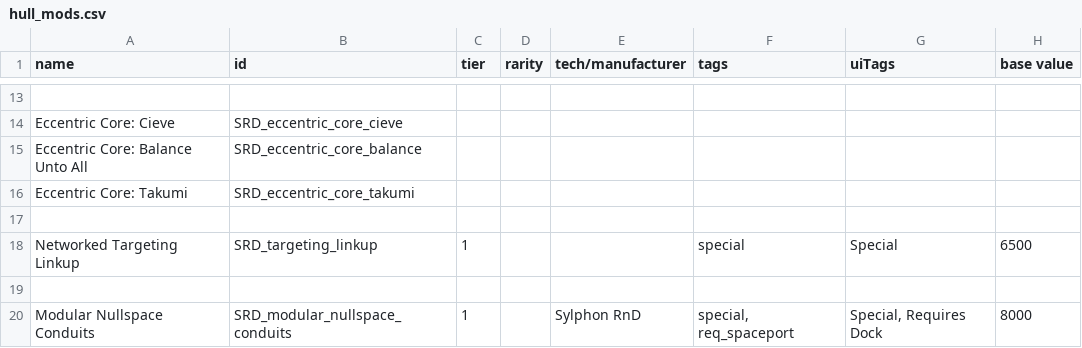
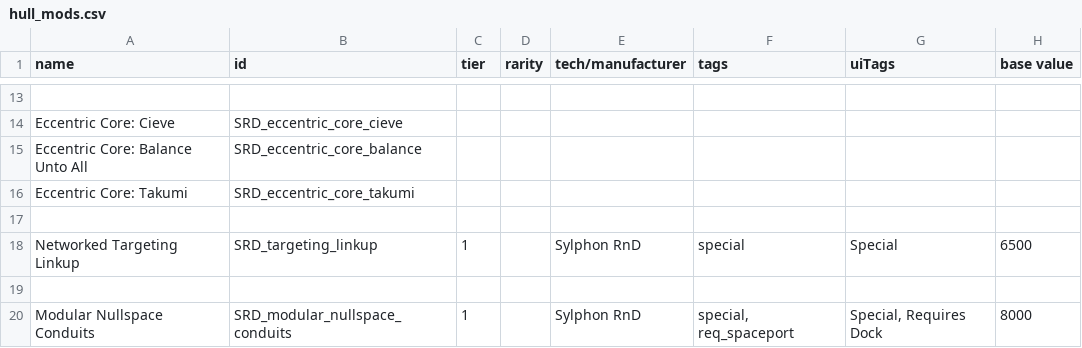
Before and after one commit to niatahl/sylphon, a CSV file: data/hullmods/hull_mods.csv, drawn as a sheet; only a part is shown, gaps mark what is left out; the diff names each change by its address in the sheet, - before the commit and + after, or states it on an @@ line.

```diff
--- a/data/hullmods/hull_mods.csv
+++ b/data/hullmods/hull_mods.csv
-E18 (tech/manufacturer): (empty)
+E18 (tech/manufacturer): Sylphon RnD
```
Also changed, not shown: data/hulls/ship_data.csv, data/weapons/weapon_data.csv, 14 other files.
